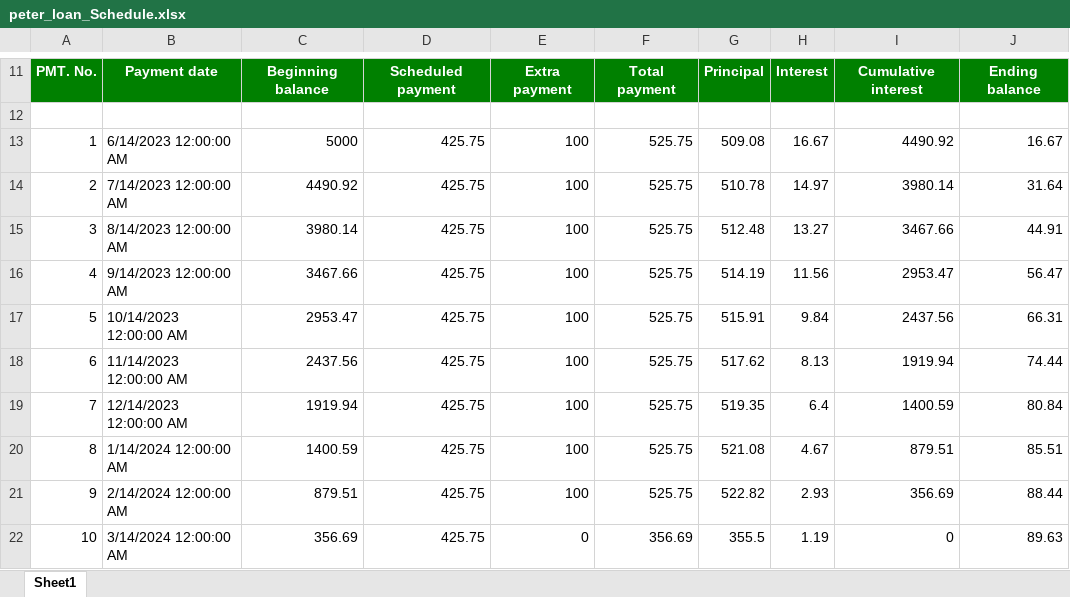
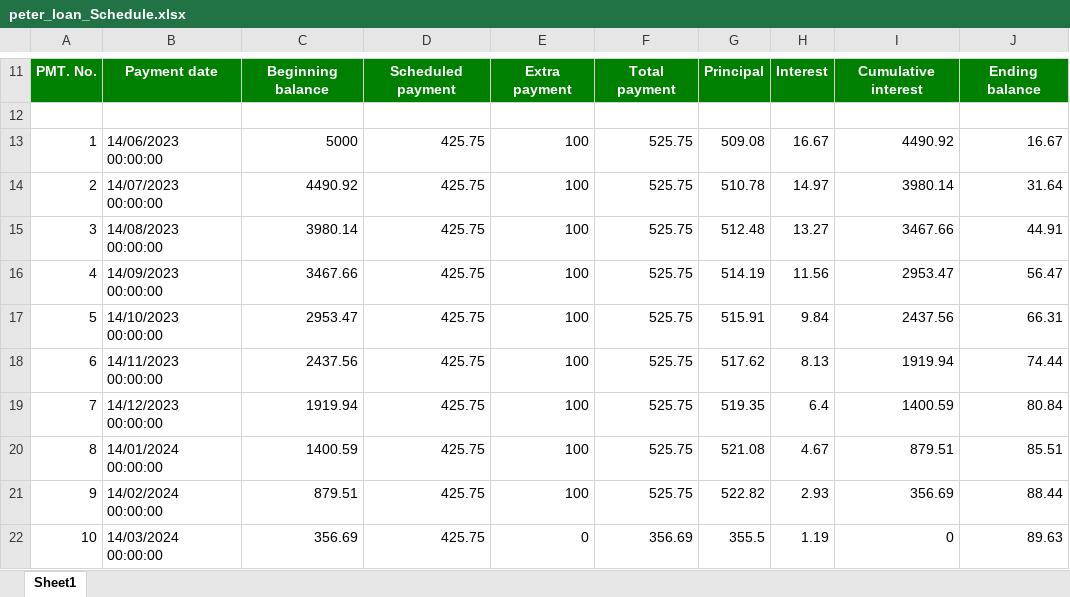
Before and after one commit to johnfrancisace24/S.W.E.A.P, an Excel workbook: S.W.E.A.P/Resources/Exported_file/peter_loan_Schedule.xlsx, sheet Sheet1, drawn as a sheet; only a part is shown, gaps mark what is left out; values as stored, in another font and other column widths than the file's, no borders; the diff names each change by its address in the sheet, - before the commit and + after, or states it on an @@ line.

```diff
--- a/S.W.E.A.P/Resources/Exported_file/peter_loan_Schedule.xlsx (sheet Sheet1)
+++ b/S.W.E.A.P/Resources/Exported_file/peter_loan_Schedule.xlsx (sheet Sheet1)
-B13: 6/14/2023 12:00:00 AM
+B13: 14/06/2023 00:00:00
-B14: 7/14/2023 12:00:00 AM
+B14: 14/07/2023 00:00:00
-B15: 8/14/2023 12:00:00 AM
+B15: 14/08/2023 00:00:00
-B16: 9/14/2023 12:00:00 AM
+B16: 14/09/2023 00:00:00
-B17: 10/14/2023 12:00:00 AM
+B17: 14/10/2023 00:00:00
-B18: 11/14/2023 12:00:00 AM
+B18: 14/11/2023 00:00:00
-B19: 12/14/2023 12:00:00 AM
+B19: 14/12/2023 00:00:00
-B20: 1/14/2024 12:00:00 AM
+B20: 14/01/2024 00:00:00
-B21: 2/14/2024 12:00:00 AM
+B21: 14/02/2024 00:00:00
-B22: 3/14/2024 12:00:00 AM
+B22: 14/03/2024 00:00:00
```
Also changed, not shown: 4 other files.
